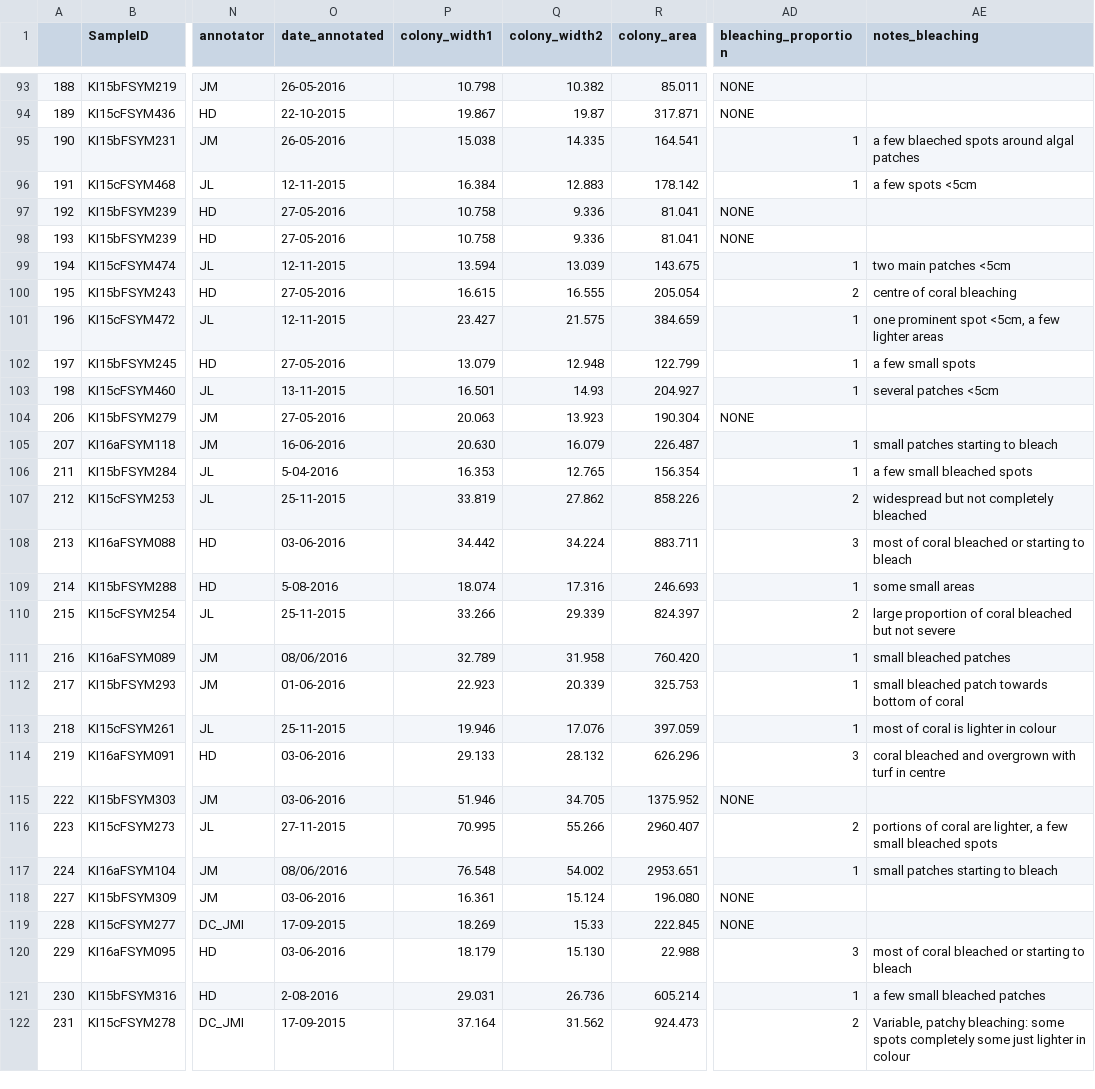
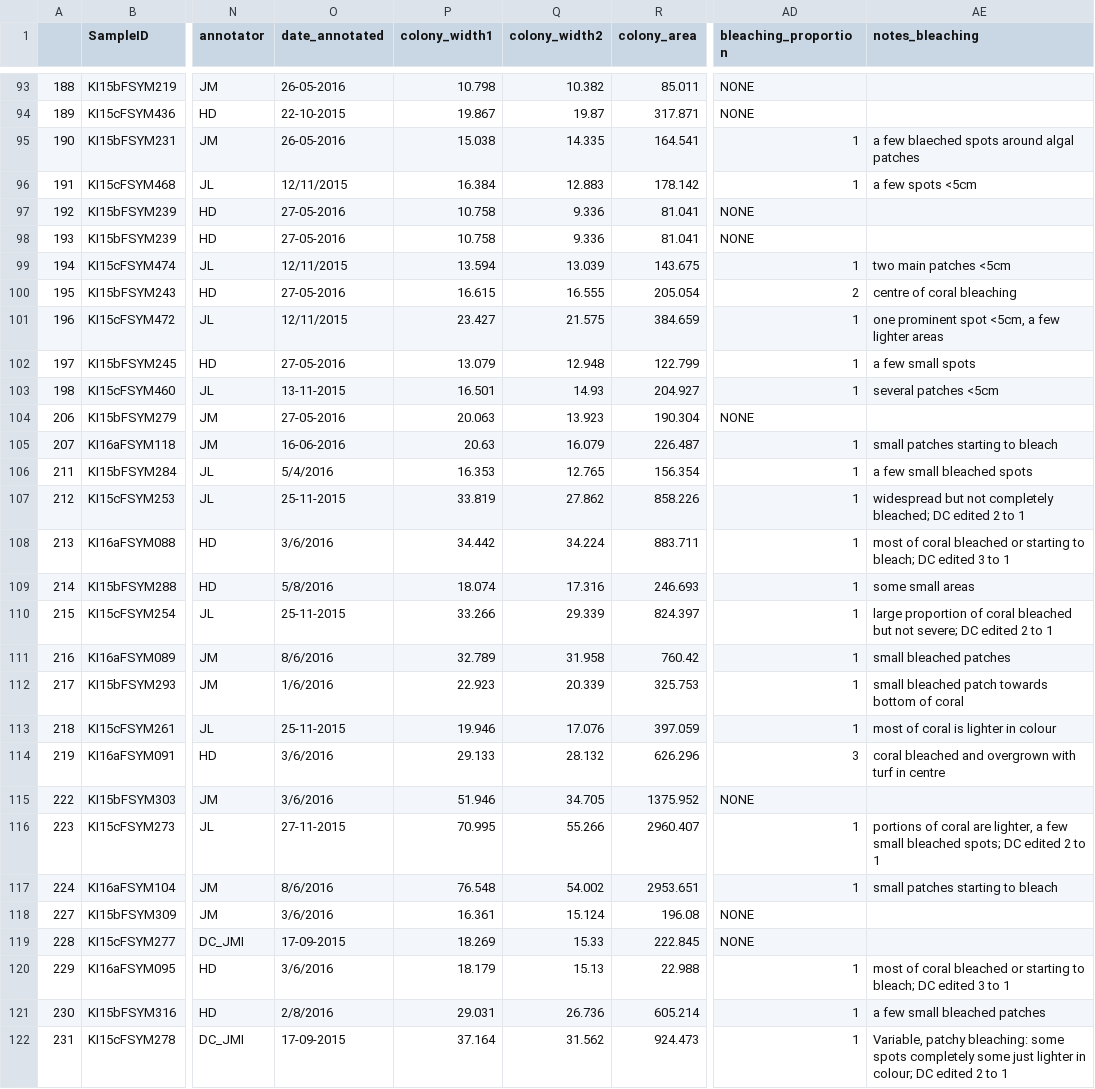
Before and after one commit to baumlab/Claar_etal_2020_NatCom, a CSV file: data/Coralphoto__Metadata/KI_Platy_metadata.csv, drawn as a sheet; only a part is shown, gaps mark what is left out; the diff covers the shown part only; the diff names each change by its address in the sheet, - before the commit and + after, or states it on an @@ line.

```diff
--- a/data/Coralphoto__Metadata/KI_Platy_metadata.csv
+++ b/data/Coralphoto__Metadata/KI_Platy_metadata.csv
-O96 (date_annotated): 12-11-2015
+O96 (date_annotated): 12/11/2015
-O99 (date_annotated): 12-11-2015
+O99 (date_annotated): 12/11/2015
-O101 (date_annotated): 12-11-2015
+O101 (date_annotated): 12/11/2015
-P105 (colony_width1): 20.630
+P105 (colony_width1): 20.63
-O106 (date_annotated): 5-04-2016
+O106 (date_annotated): 5/4/2016
-AD107 (bleaching_proportion): 2
+AD107 (bleaching_proportion): 1
-AE107 (notes_bleaching): …not completely bleached
+AE107 (notes_bleaching): …not completely bleached; DC edited 2 to 1
-O108 (date_annotated): 03-06-2016
+O108 (date_annotated): 3/6/2016
-AD108 (bleaching_proportion): 3
+AD108 (bleaching_proportion): 1
-AE108 (notes_bleaching): …starting to bleach
+AE108 (notes_bleaching): …starting to bleach; DC edited 3 to 1
-O109 (date_annotated): 5-08-2016
+O109 (date_annotated): 5/8/2016
-AD110 (bleaching_proportion): 2
+AD110 (bleaching_proportion): 1
-AE110 (notes_bleaching): …but not severe
+AE110 (notes_bleaching): …but not severe; DC edited 2 to 1
-O111 (date_annotated): 08/06/2016
+O111 (date_annotated): 8/6/2016
-R111 (colony_area): 760.420
+R111 (colony_area): 760.42
-O112 (date_annotated): 01-06-2016
+O112 (date_annotated): 1/6/2016
-O114:O115 (date_annotated): 03-06-2016
+O114:O115 (date_annotated): 3/6/2016
-AD116 (bleaching_proportion): 2
+AD116 (bleaching_proportion): 1
-AE116 (notes_bleaching): …small bleached spots
+AE116 (notes_bleaching): …small bleached spots; DC edited 2 to 1
-O117 (date_annotated): 08/06/2016
+O117 (date_annotated): 8/6/2016
-O118 (date_annotated): 03-06-2016
+O118 (date_annotated): 3/6/2016
-R118 (colony_area): 196.080
+R118 (colony_area): 196.08
-O120 (date_annotated): 03-06-2016
+O120 (date_annotated): 3/6/2016
-Q120 (colony_width2): 15.130
+Q120 (colony_width2): 15.13
-AD120 (bleaching_proportion): 3
+AD120 (bleaching_proportion): 1
-AE120 (notes_bleaching): …starting to bleach
+AE120 (notes_bleaching): …starting to bleach; DC edited 3 to 1
-O121 (date_annotated): 2-08-2016
+O121 (date_annotated): 2/8/2016
-AD122 (bleaching_proportion): 2
+AD122 (bleaching_proportion): 1
-AE122 (notes_bleaching): …lighter in colour
+AE122 (notes_bleaching): …lighter in colour; DC edited 2 to 1
```
Also changed, not shown: 148 edited cells elsewhere in this file, data/Coralphoto__Metadata/KI_Coralphoto_Metadata_through2017_ALLDONE.csv, data/Coralphoto__Metadata/KI_Platy_metadata.tsv, 9 other files.
